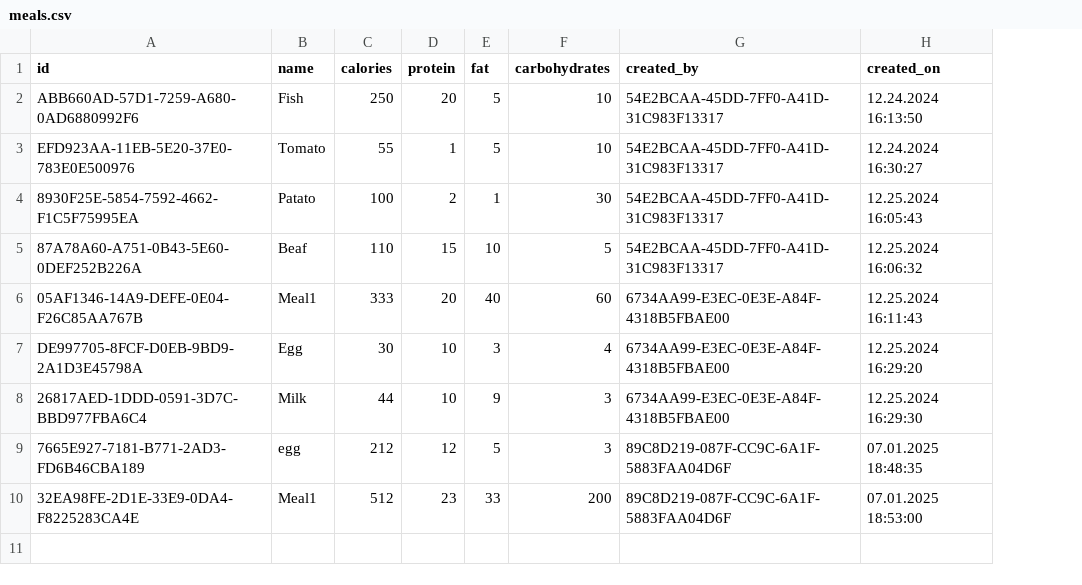
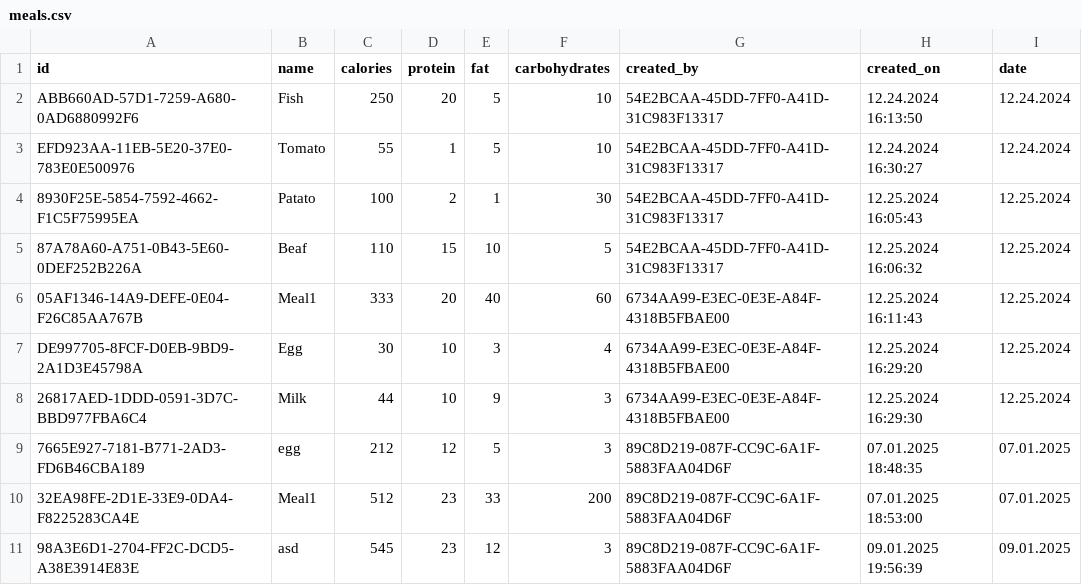
Before and after one commit to SHHristov19/FMI_Project_2425_MyFitnessPal, a CSV file: MyFitnessPal/data/meals.csv, drawn as a sheet; the diff names each change by its address in the sheet, - before the commit and + after, or states it on an @@ line.

Commit message:
Added option for next and previous day reporting and added options for adding meals and workouts for current day
Enhanced various functions to support date-specific data by adding an `int days` parameter. Updated `printHelp` to include more detailed instructions and user input handling. Introduced `CELL_WIDTH` constant for standardized output formatting. Modified data structures and file operations to include date fields. Updated CSV files to reflect new data structure. Improved `tools.cpp` with new utility functions and enhancements. Refactored function signatures and main panel navigation.

```diff
--- a/MyFitnessPal/data/meals.csv
+++ b/MyFitnessPal/data/meals.csv
+column I (date), rows 2-10: 12.24.2024 | 12.24.2024 | 12.25.2024 | 12.25.2024 | 12.25.2024 | 12.25.2024 | 12.25.2024 | 07.01.2025 | 07.01.2025
+row 11: 98A3E6D1-2704-FF2C-DCD5-A38E3914E83E | asd | 545 | 23 | 12 | 3 | 89C8D219-087F-CC9C-6A1F-5883FAA04D6F | 09.01.2025 19:56:39 | 09.01.2025
```
Also changed, not shown: MyFitnessPal/data/dailySummaries.csv, MyFitnessPal/data/users.csv, 9 other files.
